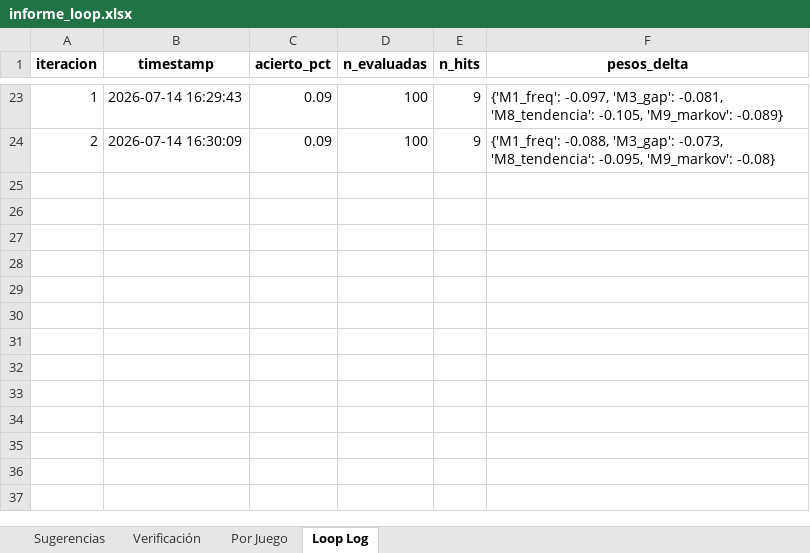
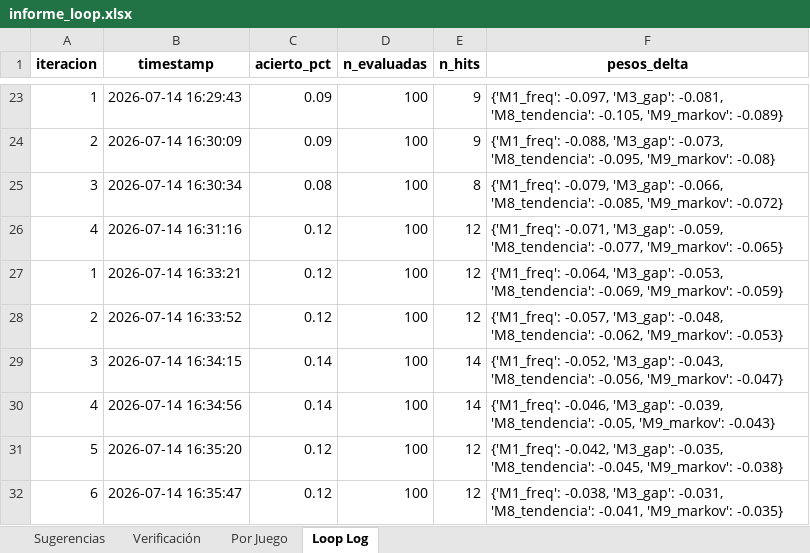
Before and after one commit to JorgeJuajinoy/lotterypython, an Excel workbook: reports/informe_loop.xlsx, sheet Loop Log, drawn as a sheet; only a part is shown, gaps mark what is left out; values as stored, in another font and other column widths than the file's, no borders; the diff names each change by its address in the sheet, - before the commit and + after, or states it on an @@ line.

```diff
--- a/reports/informe_loop.xlsx (sheet Loop Log)
+++ b/reports/informe_loop.xlsx (sheet Loop Log)
+row 25: 3 | 2026-07-14 16:30:34 | 0.08 | 100 | 8 | {'M1_freq': -0.079, 'M3_gap': -0.066, 'M8_tendencia': -0.085, 'M9_markov': -0.072}
+row 26: 4 | 2026-07-14 16:31:16 | 0.12 | 100 | 12 | {'M1_freq': -0.071, 'M3_gap': -0.059, 'M8_tendencia': -0.077, 'M9_markov': -0.065}
+row 27: 1 | 2026-07-14 16:33:21 | 0.12 | 100 | 12 | {'M1_freq': -0.064, 'M3_gap': -0.053, 'M8_tendencia': -0.069, 'M9_markov': -0.059}
+row 28: 2 | 2026-07-14 16:33:52 | 0.12 | 100 | 12 | {'M1_freq': -0.057, 'M3_gap': -0.048, 'M8_tendencia': -0.062, 'M9_markov': -0.053}
+row 29: 3 | 2026-07-14 16:34:15 | 0.14 | 100 | 14 | {'M1_freq': -0.052, 'M3_gap': -0.043, 'M8_tendencia': -0.056, 'M9_markov': -0.047}
+row 30: 4 | 2026-07-14 16:34:56 | 0.14 | 100 | 14 | {'M1_freq': -0.046, 'M3_gap': -0.039, 'M8_tendencia': -0.05, 'M9_markov': -0.043}
+row 31: 5 | 2026-07-14 16:35:20 | 0.12 | 100 | 12 | {'M1_freq': -0.042, 'M3_gap': -0.035, 'M8_tendencia': -0.045, 'M9_markov': -0.038}
+row 32: 6 | 2026-07-14 16:35:47 | 0.12 | 100 | 12 | {'M1_freq': -0.038, 'M3_gap': -0.031, 'M8_tendencia': -0.041, 'M9_markov': -0.035}
```
Also changed, not shown: sheet Verificación, sheet Sugerencias, sheet Por Juego, data/baloto_300.xlsx, data/sugerencias_historico.xlsx, 4 other files.
